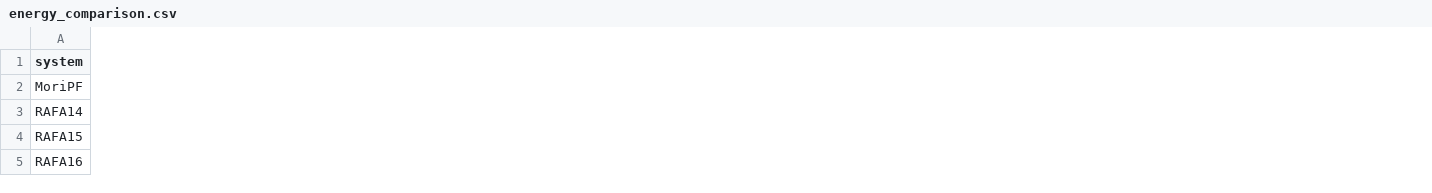
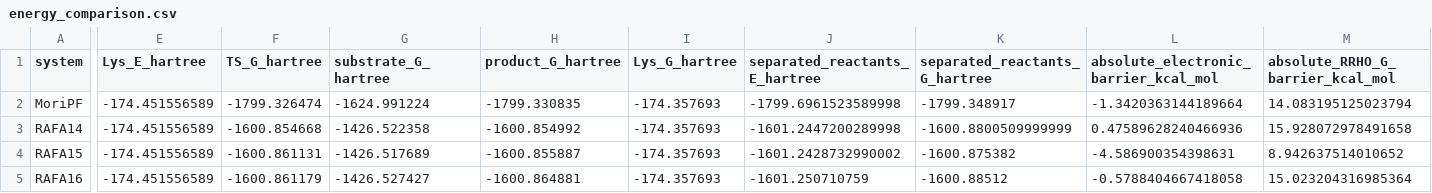
Before and after one commit to Bioinfo-Rafael/RafaMori, a CSV file: analysis4_force/outputs/csv/energy_comparison.csv, drawn as a sheet; only a part is shown, gaps mark what is left out; the diff covers the shown part only; the diff names each change by its address in the sheet, - before the commit and + after, or states it on an @@ line.

```diff
--- a/analysis4_force/outputs/csv/energy_comparison.csv
+++ b/analysis4_force/outputs/csv/energy_comparison.csv
+column E (Lys_E_hartree), rows 2-5: all -174.451556589
+column F (TS_G_hartree), rows 2-5: -1799.326474 | -1600.854668 | -1600.861131 | -1600.861179
+column G (substrate_G_hartree), rows 2-5: -1624.991224 | -1426.522358 | -1426.517689 | -1426.527427
+column H (product_G_hartree), rows 2-5: -1799.330835 | -1600.854992 | -1600.855887 | -1600.864881
+column I (Lys_G_hartree), rows 2-5: all -174.357693
+column J (separated_reactants_E_hartree), rows 2-5: -1799.6961523589998 | -1601.2447200289998 | -1601.2428732990002 | -1601.250710759
+column K (separated_reactants_G_hartree), rows 2-5: -1799.348917 | -1600.8800509999999 | -1600.875382 | -1600.88512
+column L, rows 1-5: absolute_electronic_barrier_kcal_mol | -1.3420363144189664 | 0.47589628240466936 | -4.586900354398631 | -0.5788404667418058
+column M (absolute_RRHO_G_barrier_kcal_mol), rows 2-5: 14.083195125023794 | 15.928072978491658 | 8.942637514010652 | 15.023204316985364
```
Also changed, not shown: 12 added columns, 1 removed column and 24 edited cells elsewhere in this file, analysis4_force/outputs/csv/reaction_force_MoriPF.csv, analysis4_force/outputs/csv/reaction_force_RAFA14.csv, 24 other files.
